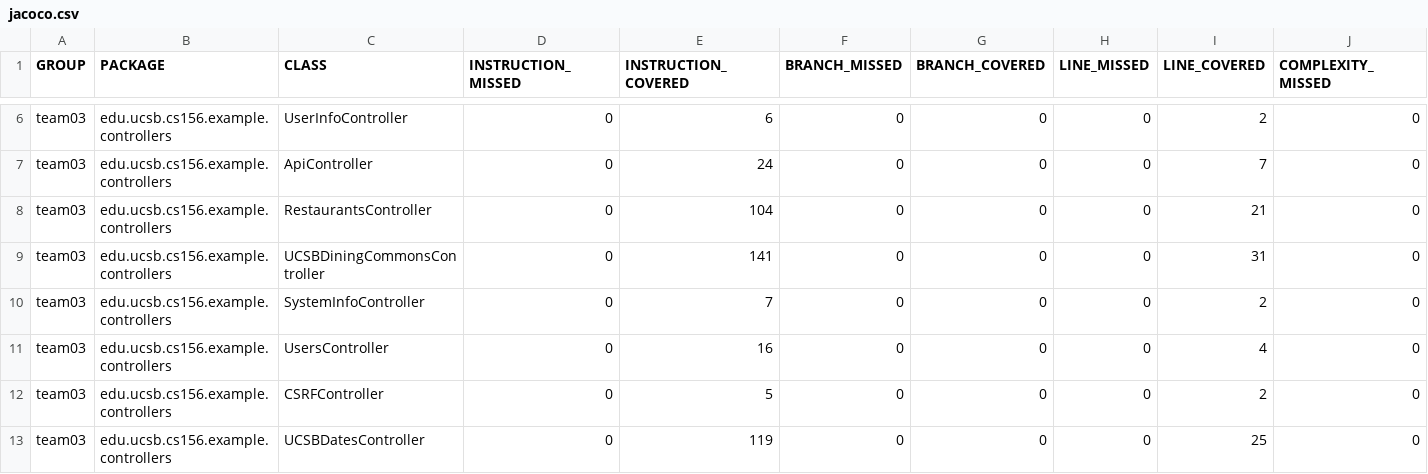
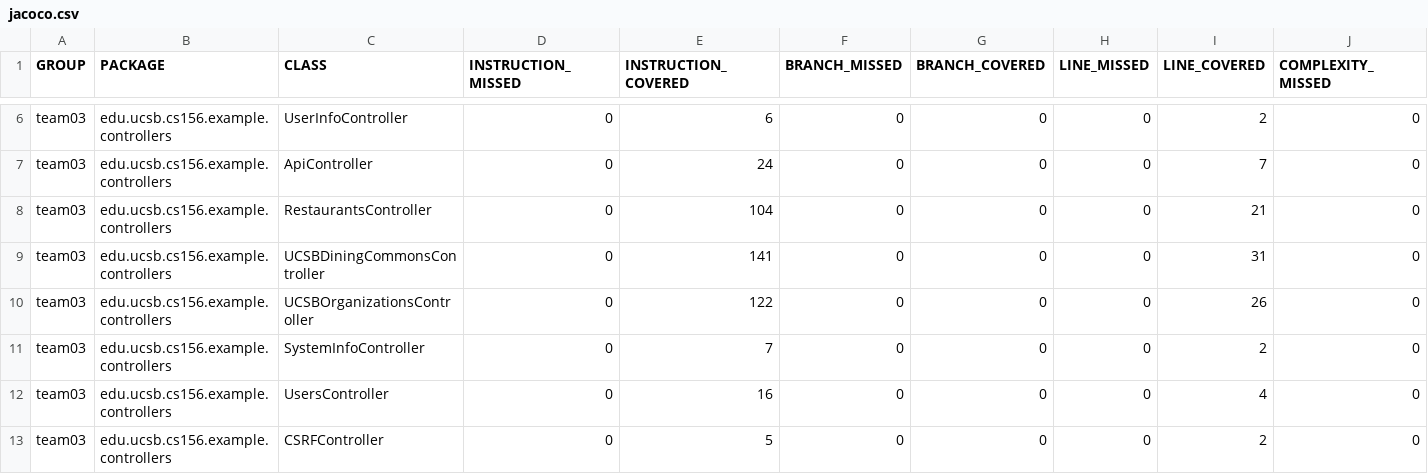
Before and after one commit to ucsb-cs156-m23/team03-m23-9am-3, a CSV file: jacoco/jacoco.csv, drawn as a sheet; only a part is shown, gaps mark what is left out; the shorter side is filled out with more unchanged rows; rows hold the shown columns only; the diff names each change by its address in the sheet, - before the commit and + after, or states it on an @@ line.

Commit message:
Deploying to gh-pages from @ ucsb-cs156-m23/team03-m23-9am-3@5a69a064856f390ca0573087992f9f4b48d315d8 🚀

```diff
--- a/jacoco/jacoco.csv
+++ b/jacoco/jacoco.csv
+row 10: team03 | edu.ucsb.cs156.example.controllers | UCSBOrganizationsController | 0 | 122 | 0 | 0 | 0 | 26 | 0
```
Also changed, not shown: 7 other files.
